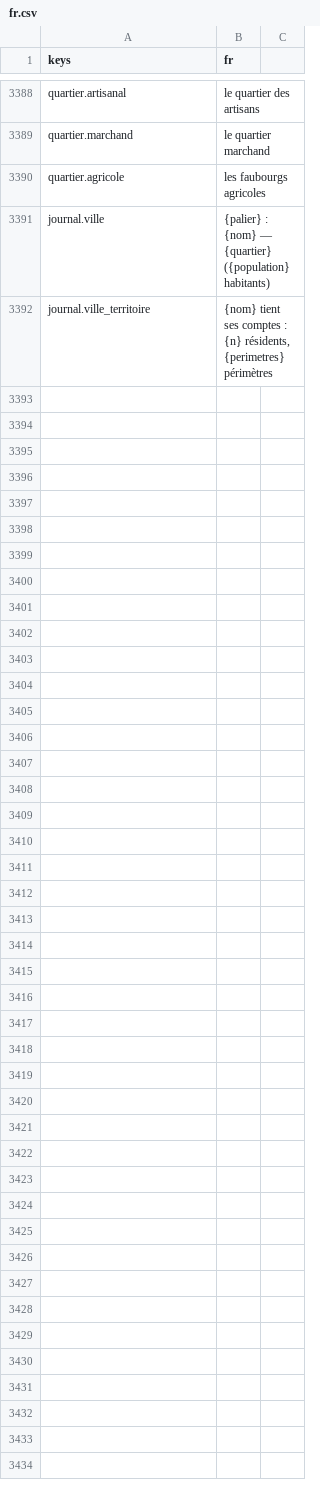
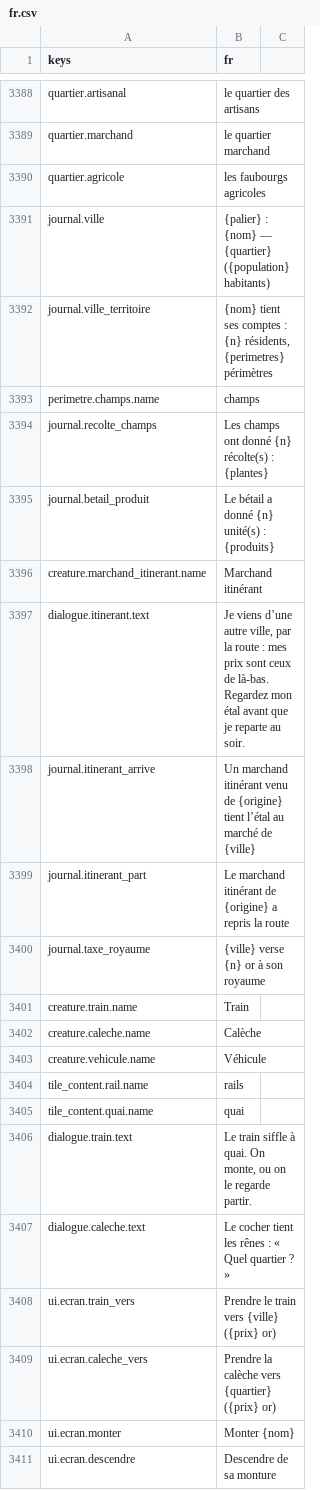
Before and after one commit to devmarcpro/sensen, a CSV file: godot/locale/fr.csv, drawn as a sheet; only a part is shown, gaps mark what is left out; the diff covers the shown part only; the diff names each change by its address in the sheet, - before the commit and + after, or states it on an @@ line.

```diff
--- a/godot/locale/fr.csv
+++ b/godot/locale/fr.csv
+row 3393: perimetre.champs.name | champs
+row 3394: journal.recolte_champs | Les champs ont donné {n} récolte(s) : {plantes}
+row 3395: journal.betail_produit | Le bétail a donné {n} unité(s) : {produits}
+row 3396: creature.marchand_itinerant.name | Marchand itinérant
+row 3397: dialogue.itinerant.text | Je viens d’une autre ville, par la route : mes prix sont ceux de là-bas. Regardez mon étal avant que je reparte au soir.
+row 3398: journal.itinerant_arrive | Un marchand itinérant venu de {origine} tient l’étal au marché de {ville}
+row 3399: journal.itinerant_part | Le marchand itinérant de {origine} a repris la route
+row 3400: journal.taxe_royaume | {ville} verse {n} or à son royaume
+row 3401: creature.train.name | Train
+row 3402: creature.caleche.name | Calèche
+row 3403: creature.vehicule.name | Véhicule
+row 3404: tile_content.rail.name | rails
+row 3405: tile_content.quai.name | quai
+row 3406: dialogue.train.text | Le train siffle à quai. On monte, ou on le regarde partir.
+row 3407: dialogue.caleche.text | Le cocher tient les rênes : « Quel quartier ? »
+row 3408: ui.ecran.train_vers | Prendre le train vers {ville} ({prix} or)
+row 3409: ui.ecran.caleche_vers | Prendre la calèche vers {quartier} ({prix} or)
+row 3410: ui.ecran.monter | Monter {nom}
+row 3411: ui.ecran.descendre | Descendre de sa monture
```
Also changed, not shown: 11 added rows elsewhere in this file, godot/locale/en.csv, 31 other files.
